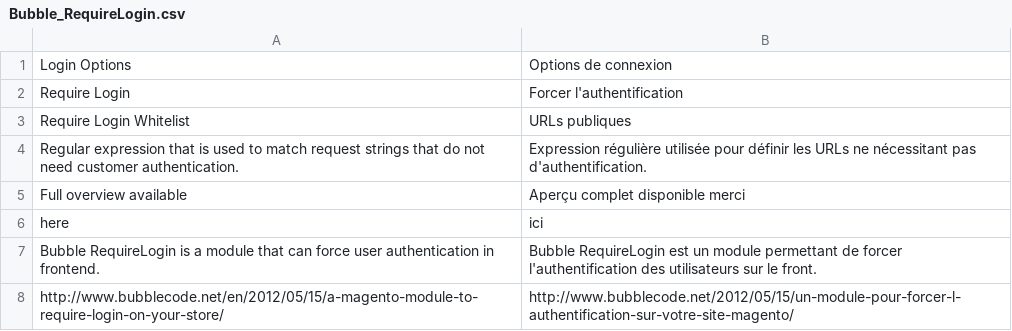
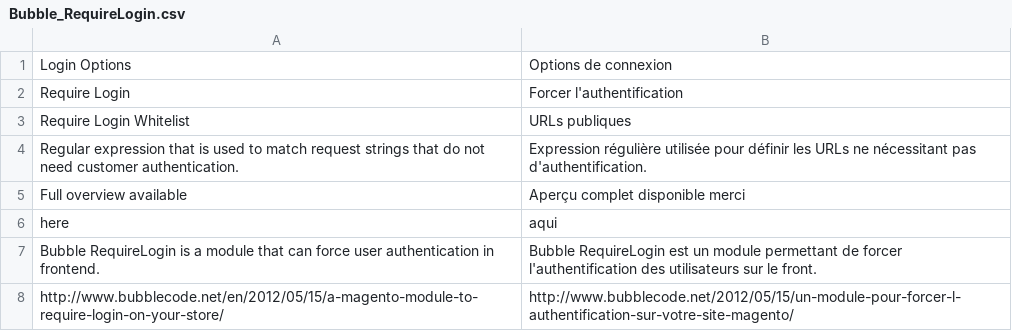
Before and after one commit to flintdigital/mage-mod-require-login-jreinke, a CSV file: app/locale/fr_FR/Bubble_RequireLogin.csv, drawn as a sheet.

Commit message:
Update Bubble_RequireLogin.csv
testing change

```diff
--- a/app/locale/fr_FR/Bubble_RequireLogin.csv
+++ b/app/locale/fr_FR/Bubble_RequireLogin.csv
@@ -5,3 +5,3 @@
 "Full overview available","Aperçu complet disponible merci"
-"here","ici"
+"here","aqui"
 "Bubble RequireLogin is a module that can force user authentication in frontend.","Bubble RequireLogin est un module permettant de forcer l'authentification des utilisateurs sur le front."
```
